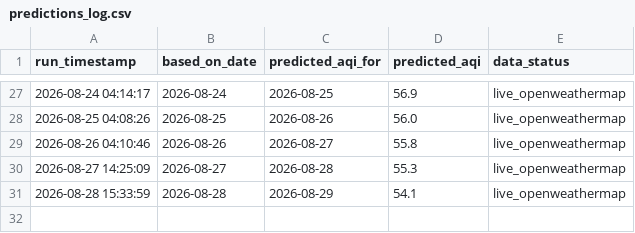
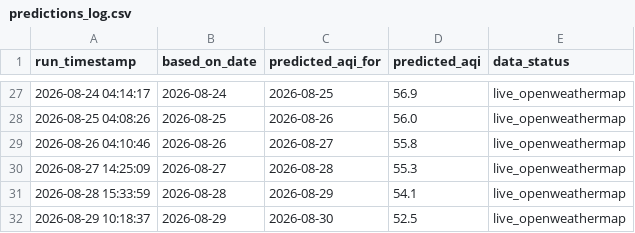
Before and after one commit to vaibhavpadhiyar/Mumbai-AQI-prediction, a CSV file: predictions_log.csv, drawn as a sheet; only a part is shown, gaps mark what is left out; the diff names each change by its address in the sheet, - before the commit and + after, or states it on an @@ line.

```diff
--- a/predictions_log.csv
+++ b/predictions_log.csv
+row 32: 2026-08-29 10:18:37 | 2026-08-29 | 2026-08-30 | 52.5 | live_openweathermap
```
Also changed, not shown: buffer.csv, history_full.csv, 1 other file.
